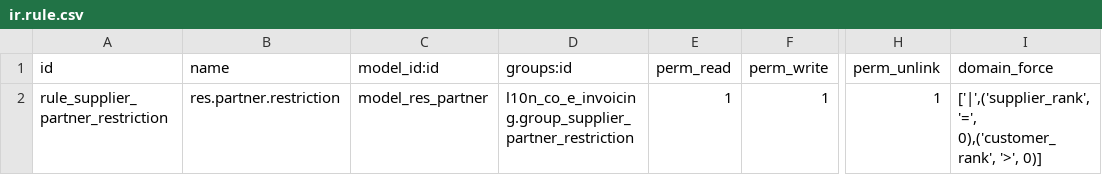
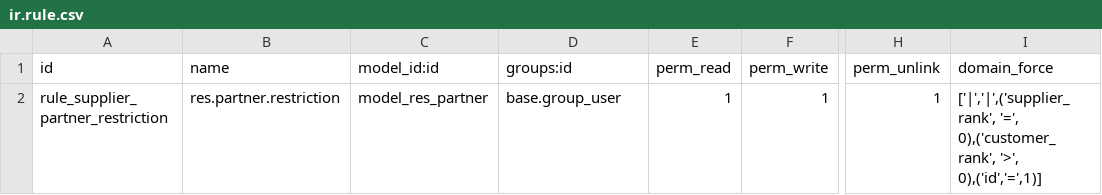
Before and after one commit to davisogo/erpsoelco, a CSV file: l10n_co_e_invoicing/security/ir.rule.csv, drawn as a sheet; only a part is shown, gaps mark what is left out; the diff names each change by its address in the sheet, - before the commit and + after, or states it on an @@ line.

Commit message:
[update]regla registro

```diff
--- a/l10n_co_e_invoicing/security/ir.rule.csv
+++ b/l10n_co_e_invoicing/security/ir.rule.csv
-D2 (groups:id): l10n_co_e_invoicing.group_supplier_partner_restriction
+D2 (groups:id): base.group_user
-I2 (domain_force): ['|',('supplier_rank', '=', 0),('customer_rank', '>', 0)]
+I2 (domain_force): ['|','|',('supplier_rank', '=', 0),('customer_rank', '>', 0),('id','=',1)]
```
